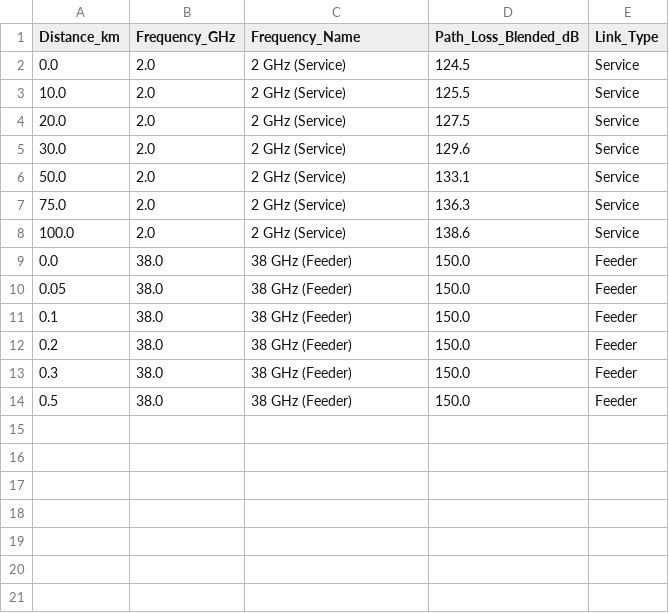
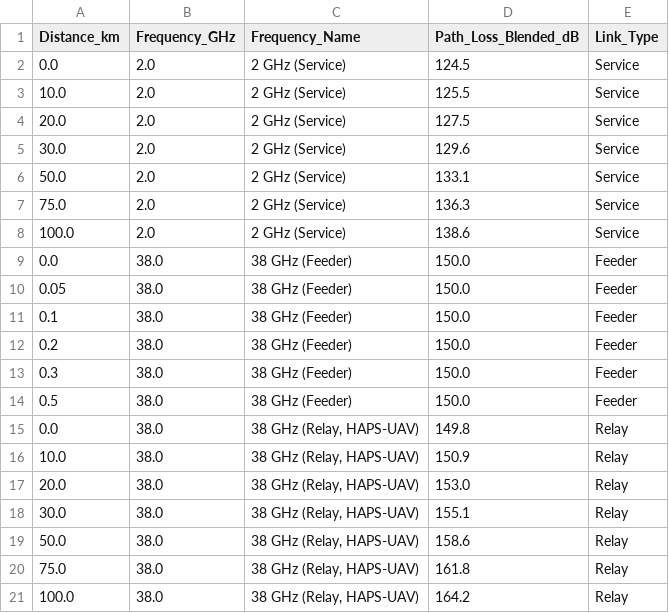
Before and after one commit to hmatadhi/haps_ground_communications, a CSV file: src/Path_loss_comparison_2ghz_38ghz.csv, drawn as a sheet.

```diff
--- a/src/Path_loss_comparison_2ghz_38ghz.csv
+++ b/src/Path_loss_comparison_2ghz_38ghz.csv
@@ -14 +14,8 @@ Distance_km,Frequency_GHz,Frequency_Name,Path_Loss_Blended_dB,Link_Type
 0.5,38.0,38 GHz (Feeder),150.0,Feeder
+0.0,38.0,"38 GHz (Relay, HAPS-UAV)",149.8,Relay
+10.0,38.0,"38 GHz (Relay, HAPS-UAV)",150.9,Relay
+20.0,38.0,"38 GHz (Relay, HAPS-UAV)",153.0,Relay
+30.0,38.0,"38 GHz (Relay, HAPS-UAV)",155.1,Relay
+50.0,38.0,"38 GHz (Relay, HAPS-UAV)",158.6,Relay
+75.0,38.0,"38 GHz (Relay, HAPS-UAV)",161.8,Relay
+100.0,38.0,"38 GHz (Relay, HAPS-UAV)",164.2,Relay
```
Also changed, not shown: src/appendix_data/Path_loss_comparison_2ghz_38ghz.csv, 50 other files.
